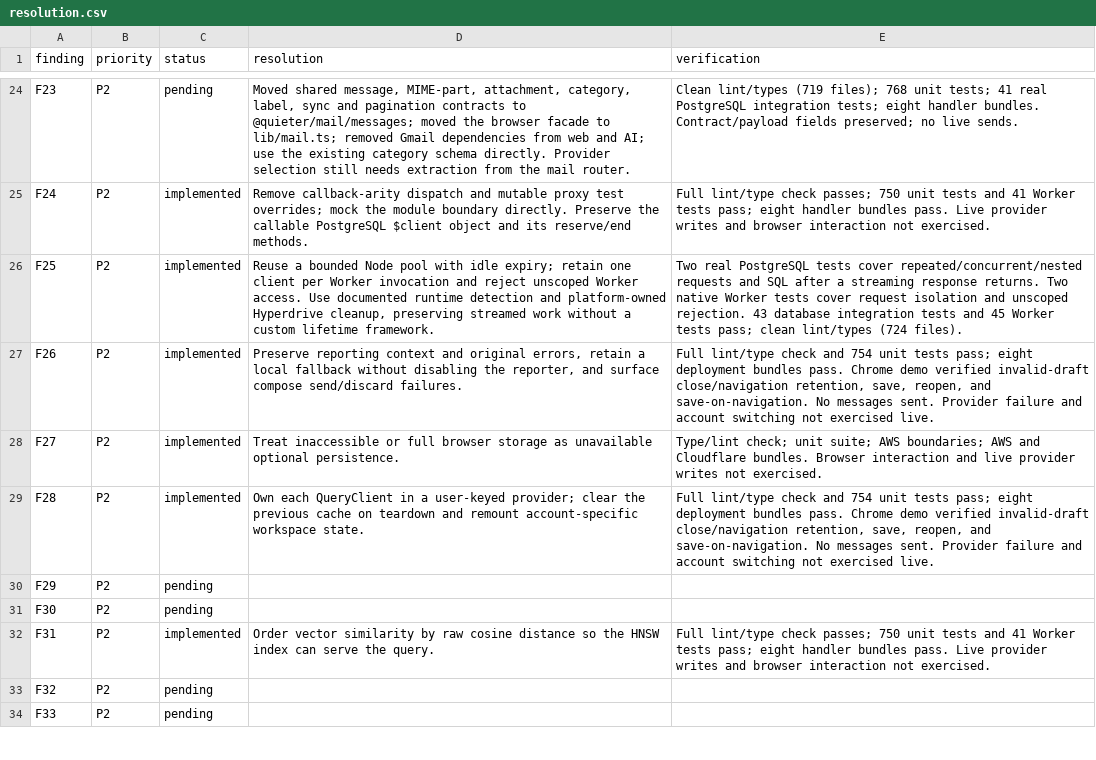
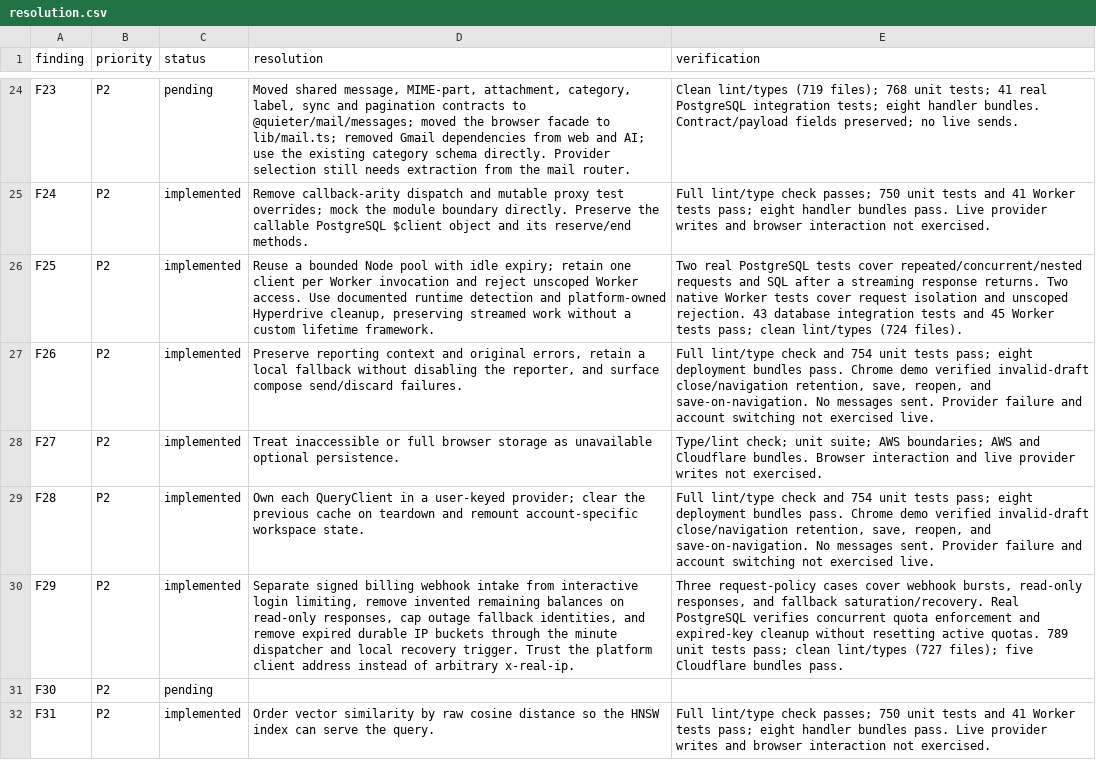
Before and after one commit to quieter-email/quieter, a CSV file: docs/audits/2026-09-07/resolution.csv, drawn as a sheet; only a part is shown, gaps mark what is left out; the shorter side is filled out with more unchanged rows; the diff names each change by its address in the sheet, - before the commit and + after, or states it on an @@ line.

Commit message:
fix(abuse): isolate webhooks and expire rate limit identities

```diff
--- a/docs/audits/2026-09-07/resolution.csv
+++ b/docs/audits/2026-09-07/resolution.csv
-C30 (status): pending
+C30 (status): implemented
-D30 (resolution): (empty)
+D30 (resolution): Separate signed billing webhook intake from interactive login limiting, remove invented remaining balances on read-only responses, cap outage fallback identities, and remove expired durable IP buckets through the minute dispatcher and local recovery trigger. Trust the platform client address instead of arbitrary x-real-ip.
-E30 (verification): (empty)
+E30 (verification): Three request-policy cases cover webhook bursts, read-only responses, and fallback saturation/recovery. Real PostgreSQL verifies concurrent quota enforcement and expired-key cleanup without resetting active quotas. 789 unit tests pass; clean lint/types (727 files); five Cloudflare bundles pass.
```
Also changed, not shown: 8 other files.
